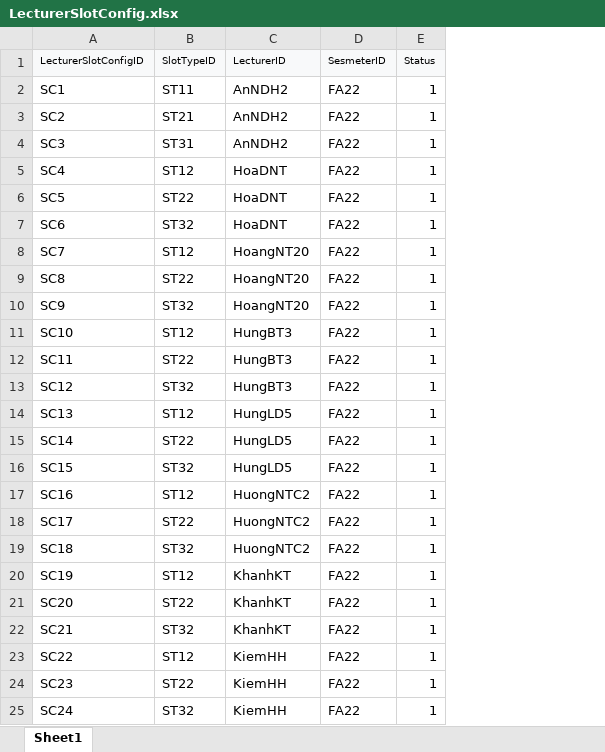
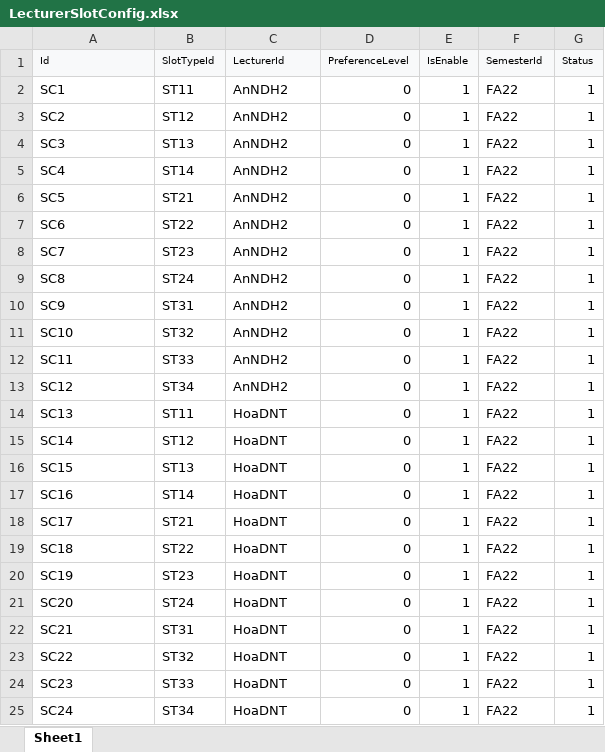
Before and after one commit to duongse141129/FLSCapstone, an Excel workbook: WindowsFormsApp/WindowsFormsApp/bin/Debug/LecturerSlotConfig.xlsx, sheet Sheet1, drawn as a sheet; only a part is shown; values as stored, in another font and other column widths than the file's, no borders; addresses are those after the commit; the diff covers the shown part only; the diff names each change by its address in the sheet, - before the commit and + after, or states it on an @@ line.

```diff
--- a/WindowsFormsApp/WindowsFormsApp/bin/Debug/LecturerSlotConfig.xlsx (sheet Sheet1)
+++ b/WindowsFormsApp/WindowsFormsApp/bin/Debug/LecturerSlotConfig.xlsx (sheet Sheet1)
+column D (PreferenceLevel), rows 2-25: all 0
+column E (IsEnable), rows 2-25: all 1
-A1: LecturerSlotConfigID
+A1: Id
-B1: SlotTypeID
+B1: SlotTypeId
-C1: LecturerID
+C1: LecturerId
-F1: SesmeterID
+F1: SemesterId
-B3 (SlotTypeId): ST21
+B3 (SlotTypeId): ST12
-B4 (SlotTypeId): ST31
+B4 (SlotTypeId): ST13
-B5 (SlotTypeId): ST12
+B5 (SlotTypeId): ST14
-C5:C7 (LecturerId): HoaDNT
+C5:C7 (LecturerId): AnNDH2
-B6 (SlotTypeId): ST22
+B6 (SlotTypeId): ST21
-B7 (SlotTypeId): ST32
+B7 (SlotTypeId): ST22
-B8 (SlotTypeId): ST12
+B8 (SlotTypeId): ST23
-C8:C10 (LecturerId): HoangNT20
+C8:C10 (LecturerId): AnNDH2
-B9 (SlotTypeId): ST22
+B9 (SlotTypeId): ST24
-B10 (SlotTypeId): ST32
+B10 (SlotTypeId): ST31
-B11 (SlotTypeId): ST12
+B11 (SlotTypeId): ST32
-C11:C13 (LecturerId): HungBT3
+C11:C13 (LecturerId): AnNDH2
-B12 (SlotTypeId): ST22
+B12 (SlotTypeId): ST33
-B13 (SlotTypeId): ST32
+B13 (SlotTypeId): ST34
-B14 (SlotTypeId): ST12
+B14 (SlotTypeId): ST11
-C14:C16 (LecturerId): HungLD5
+C14:C16 (LecturerId): HoaDNT
-B15 (SlotTypeId): ST22
+B15 (SlotTypeId): ST12
-B16 (SlotTypeId): ST32
+B16 (SlotTypeId): ST13
-B17 (SlotTypeId): ST12
+B17 (SlotTypeId): ST14
-C17:C19 (LecturerId): HuongNTC2
+C17:C19 (LecturerId): HoaDNT
-B18 (SlotTypeId): ST22
+B18 (SlotTypeId): ST21
-B19 (SlotTypeId): ST32
+B19 (SlotTypeId): ST22
-B20 (SlotTypeId): ST12
+B20 (SlotTypeId): ST23
-C20:C22 (LecturerId): KhanhKT
+C20:C22 (LecturerId): HoaDNT
-B21 (SlotTypeId): ST22
+B21 (SlotTypeId): ST24
-B22 (SlotTypeId): ST32
+B22 (SlotTypeId): ST31
-B23 (SlotTypeId): ST12
+B23 (SlotTypeId): ST32
-C23:C25 (LecturerId): KiemHH
+C23:C25 (LecturerId): HoaDNT
-B24 (SlotTypeId): ST22
+B24 (SlotTypeId): ST33
-B25 (SlotTypeId): ST32
+B25 (SlotTypeId): ST34
```
Also changed, not shown: 171 added rows and 66 edited cells elsewhere in this sheet, WindowsFormsApp/WindowsFormsApp/CourseAssignTemp.xlsx, 55 other files.
